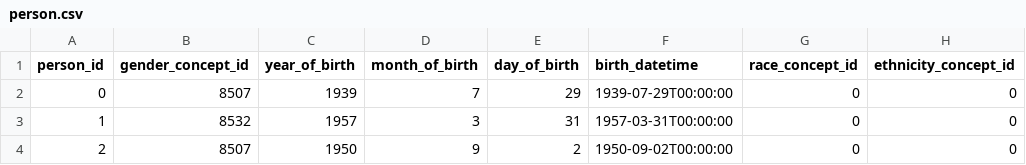
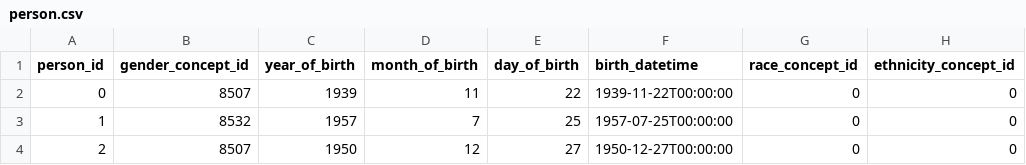
Before and after one commit to MIFUNEKINSKi/vitalstream-clinical-lake, a CSV file: sample_outputs/person.csv, drawn as a sheet; only a part is shown; the diff names each change by its address in the sheet, - before the commit and + after, or states it on an @@ line.

```diff
--- a/sample_outputs/person.csv
+++ b/sample_outputs/person.csv
-D2 (month_of_birth): 7
+D2 (month_of_birth): 11
-E2 (day_of_birth): 29
+E2 (day_of_birth): 22
-F2 (birth_datetime): 1939-07-29T00:00:00
+F2 (birth_datetime): 1939-11-22T00:00:00
-D3 (month_of_birth): 3
+D3 (month_of_birth): 7
-E3 (day_of_birth): 31
+E3 (day_of_birth): 25
-F3 (birth_datetime): 1957-03-31T00:00:00
+F3 (birth_datetime): 1957-07-25T00:00:00
-D4 (month_of_birth): 9
+D4 (month_of_birth): 12
-E4 (day_of_birth): 2
+E4 (day_of_birth): 27
-F4 (birth_datetime): 1950-09-02T00:00:00
+F4 (birth_datetime): 1950-12-27T00:00:00
```
Also changed, not shown: sample_outputs/measurement.csv, sample_outputs/visit_occurrence.csv, 10 other files.
